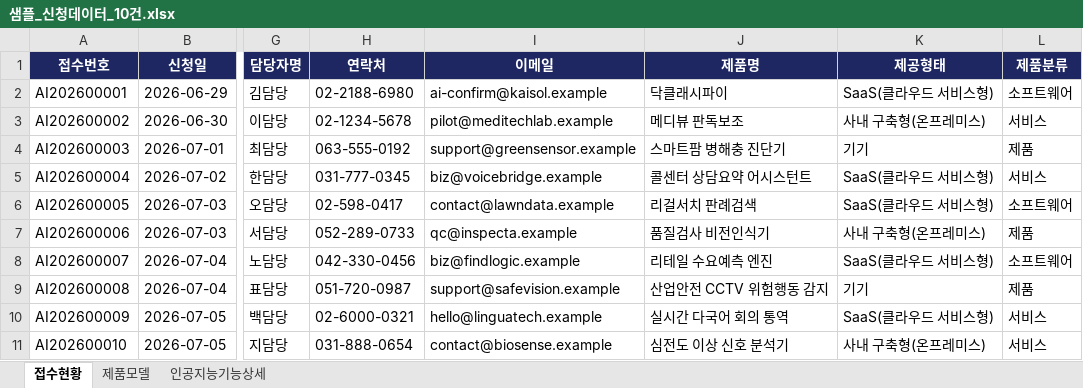
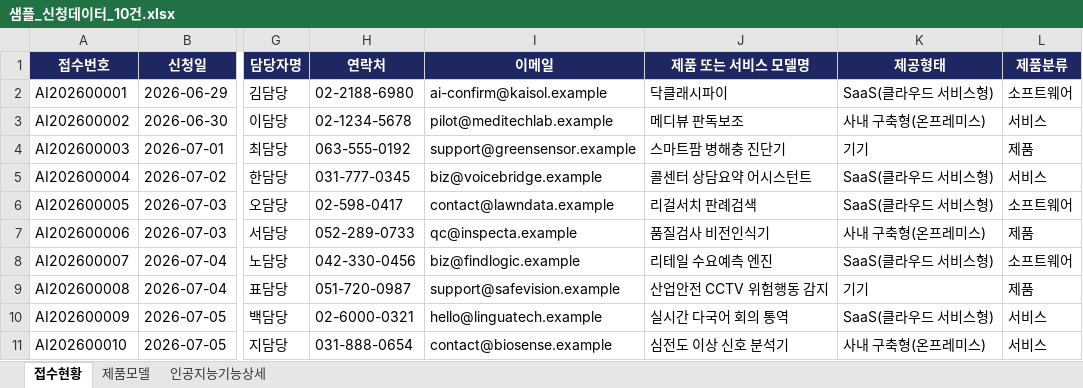
Before and after one commit to kangjiseong-rr/AIProductWorkflow, an Excel workbook: 샘플_신청데이터_10건.xlsx, sheet 접수현황, drawn as a sheet; only a part is shown, gaps mark what is left out; values as stored, in another font and other column widths than the file's, no borders; the diff names each change by its address in the sheet, - before the commit and + after, or states it on an @@ line.

```diff
--- a/샘플_신청데이터_10건.xlsx (sheet 접수현황)
+++ b/샘플_신청데이터_10건.xlsx (sheet 접수현황)
-J1: 제품명
+J1: 제품 또는 서비스 모델명
```
Also changed, not shown: sheet 제품모델, 샘플_신청데이터_5건.xlsx, 2 other files.
